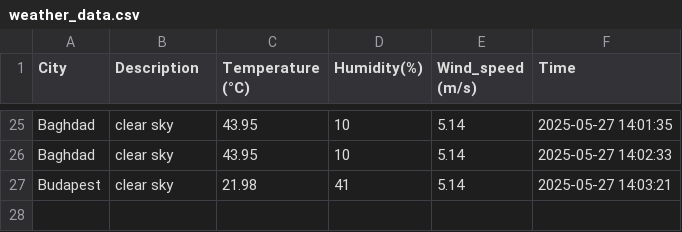
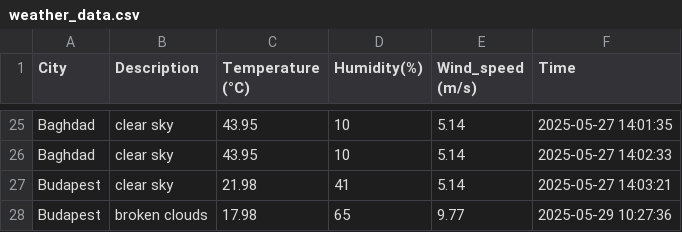
Before and after one commit to MaysSalman/Weather-data-, a CSV file: My_weather_app/weather_data.csv, drawn as a sheet; only a part is shown, gaps mark what is left out; the diff names each change by its address in the sheet, - before the commit and + after, or states it on an @@ line.

```diff
--- a/My_weather_app/weather_data.csv
+++ b/My_weather_app/weather_data.csv
+row 28: Budapest | broken clouds | 17.98 | 65 | 9.77 | 2025-05-29 10:27:36
```
Also changed, not shown: 2 other files.
